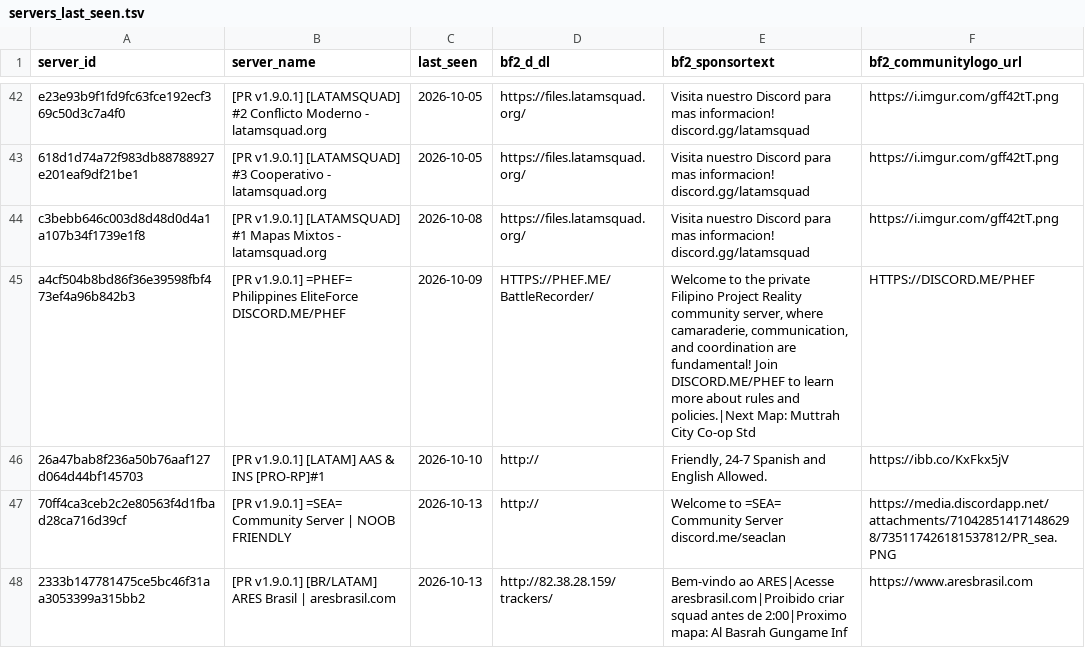
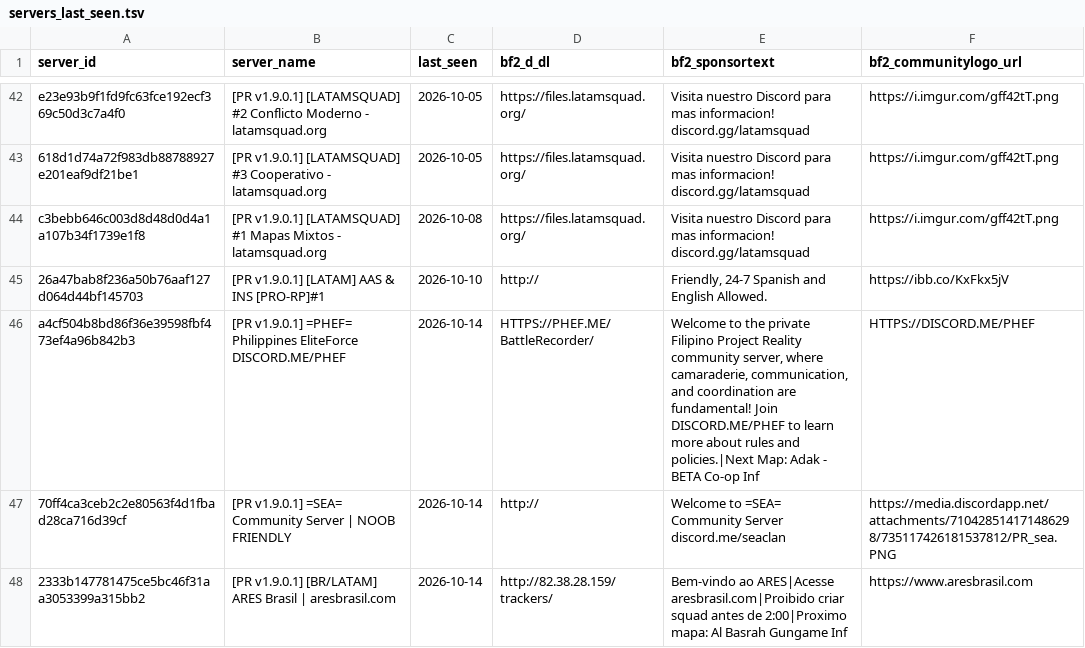
Before and after one commit to SucharMistrz/PRServerTracker, a TSV file: data/servers_last_seen.tsv, drawn as a sheet; only a part is shown, gaps mark what is left out; the diff covers the shown part only.

```diff
--- a/data/servers_last_seen.tsv
+++ b/data/servers_last_seen.tsv
@@ -44,5 +44,5 @@ e23e93b9f1fd9fc63fce192ecf369c50d3c7a4f0	[PR v1.9.0.1] [LATAMSQUAD] #2 Conflicto
 c3bebb646c003d8d48d0d4a1a107b34f1739e1f8	[PR v1.9.0.1] [LATAMSQUAD] #1 Mapas Mixtos - latamsquad.org	2026-10-08	https://files.latamsquad.org/	Visita nuestro Discord para mas informacion! discord.gg/latamsquad	https://i.imgur.com/gff42tT.png
-a4cf504b8bd86f36e39598fbf473ef4a96b842b3	[PR v1.9.0.1] =PHEF= Philippines EliteForce DISCORD.ME/PHEF	2026-10-09	HTTPS://PHEF.ME/BattleRecorder/	Welcome to the private Filipino Project Reality community server, where camaraderie, communication, and coordination are fundamental! Join DISCORD.ME/PHEF to learn more about rules and policies.|Next Map: Muttrah City Co-op Std	HTTPS://DISCORD.ME/PHEF
 26a47bab8f236a50b76aaf127d064d44bf145703	[PR v1.9.0.1] [LATAM] AAS & INS [PRO-RP]#1	2026-10-10	http://	Friendly, 24-7 Spanish and English Allowed.	https://ibb.co/KxFkx5jV
-70ff4ca3ceb2c2e80563f4d1fbad28ca716d39cf	[PR v1.9.0.1] =SEA= Community Server | NOOB FRIENDLY	2026-10-13	http://	Welcome to =SEA= Community Server discord.me/seaclan	https://media.discordapp.net/attachments/710428514171486298/735117426181537812/PR_sea.PNG
-2333b147781475ce5bc46f31aa3053399a315bb2	[PR v1.9.0.1] [BR/LATAM] ARES Brasil | aresbrasil.com	2026-10-13	http://82.38.28.159/trackers/	Bem-vindo ao ARES|Acesse aresbrasil.com|Proibido criar squad antes de 2:00|Proximo mapa: Al Basrah Gungame Inf	https://www.aresbrasil.com
+a4cf504b8bd86f36e39598fbf473ef4a96b842b3	[PR v1.9.0.1] =PHEF= Philippines EliteForce DISCORD.ME/PHEF	2026-10-14	HTTPS://PHEF.ME/BattleRecorder/	Welcome to the private Filipino Project Reality community server, where camaraderie, communication, and coordination are fundamental! Join DISCORD.ME/PHEF to learn more about rules and policies.|Next Map: Adak - BETA Co-op Inf	HTTPS://DISCORD.ME/PHEF
+70ff4ca3ceb2c2e80563f4d1fbad28ca716d39cf	[PR v1.9.0.1] =SEA= Community Server | NOOB FRIENDLY	2026-10-14	http://	Welcome to =SEA= Community Server discord.me/seaclan	https://media.discordapp.net/attachments/710428514171486298/735117426181537812/PR_sea.PNG
+2333b147781475ce5bc46f31aa3053399a315bb2	[PR v1.9.0.1] [BR/LATAM] ARES Brasil | aresbrasil.com	2026-10-14	http://82.38.28.159/trackers/	Bem-vindo ao ARES|Acesse aresbrasil.com|Proibido criar squad antes de 2:00|Proximo mapa: Al Basrah Gungame Inf	https://www.aresbrasil.com
```
Also changed, not shown: 21 edited cells elsewhere in this file.
